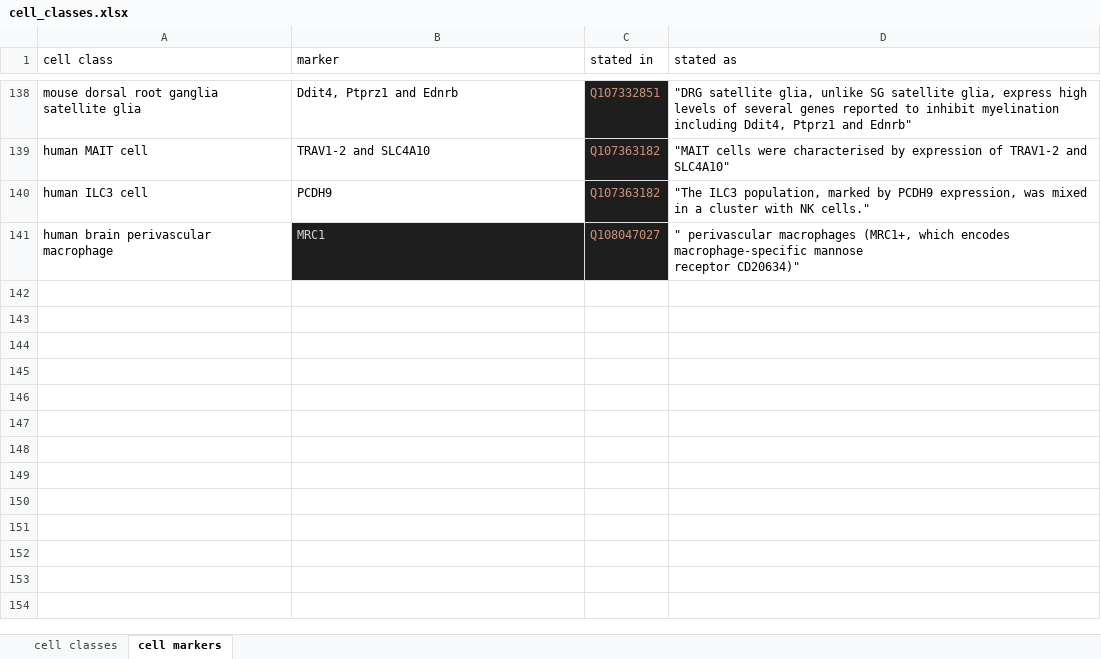
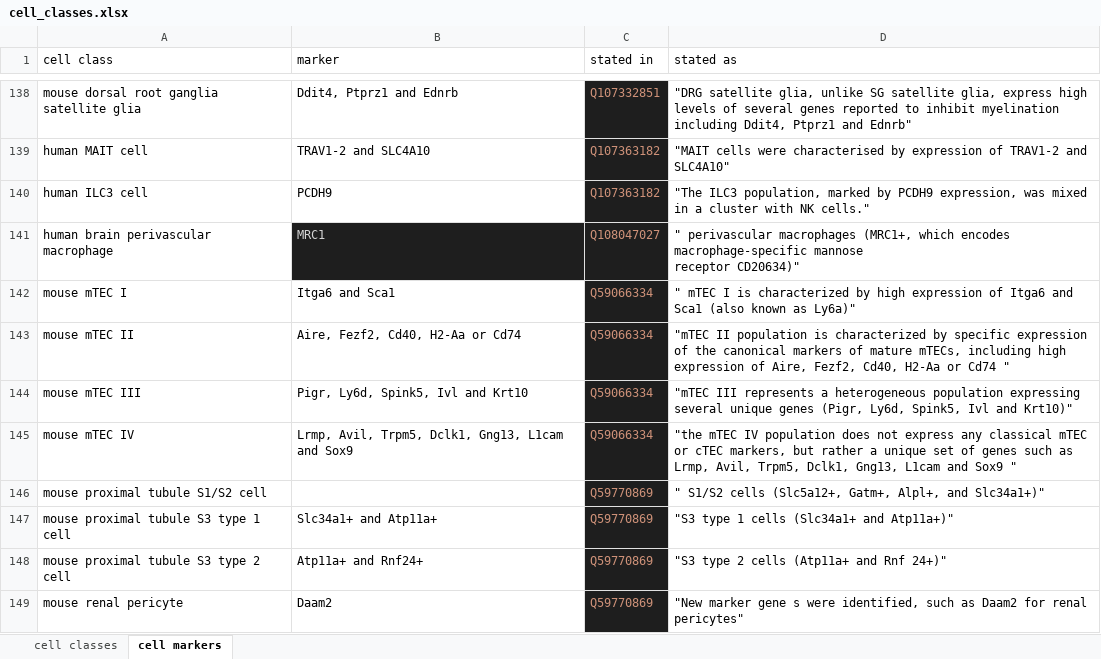
Before and after one commit to lubianat/wikidata_cell_curation, an Excel workbook: curation_of_classes/cell_classes.xlsx, sheet cell markers, drawn as a sheet; only a part is shown, gaps mark what is left out; values as stored, in another font and other column widths than the file's, no borders; charts and pictures not drawn; the diff names each change by its address in the sheet, - before the commit and + after, or states it on an @@ line.

Commit message:
Start code for integrating markers

```diff
--- a/curation_of_classes/cell_classes.xlsx (sheet cell markers)
+++ b/curation_of_classes/cell_classes.xlsx (sheet cell markers)
+row 142: mouse mTEC I | Itga6 and Sca1 | Q59066334 | " mTEC I is characterized by high expression of Itga6 and Sca1 (also known as Ly6a)"
+row 143: mouse mTEC II | Aire, Fezf2, Cd40, H2-Aa or Cd74 | Q59066334 | "mTEC II population is characterized by specific expression of the canonical markers of mature mTECs, including high expression of Aire, Fezf2, Cd40, H2-Aa or Cd74 "
+row 144: mouse mTEC III | Pigr, Ly6d, Spink5, Ivl and Krt10 | Q59066334 | "mTEC III represents a heterogeneous population expressing several unique genes (Pigr, Ly6d, Spink5, Ivl and Krt10)"
+row 145: mouse mTEC IV | Lrmp, Avil, Trpm5, Dclk1, Gng13, L1cam and Sox9 | Q59066334 | "the mTEC IV population does not express any classical mTEC or cTEC markers, but rather a unique set of genes such as Lrmp, Avil, Trpm5, Dclk1, Gng13, L1cam and Sox9 "
+row 146: mouse proximal tubule S1/S2 cell |  | Q59770869 | " S1/S2 cells (Slc5a12+, Gatm+, Alpl+, and Slc34a1+)"
+row 147: mouse proximal tubule S3 type 1 cell | Slc34a1+ and Atp11a+ | Q59770869 | "S3 type 1 cells (Slc34a1+ and Atp11a+)"
+row 148: mouse proximal tubule S3 type 2 cell | Atp11a+ and Rnf24+ | Q59770869 | "S3 type 2 cells (Atp11a+ and Rnf 24+)"
+row 149: mouse renal pericyte | Daam2 | Q59770869 | "New marker gene s were identified, such as Daam2 for renal pericytes"
```
Also changed, not shown: sheet cell classes, formulas that keep their value, 2 other files.
